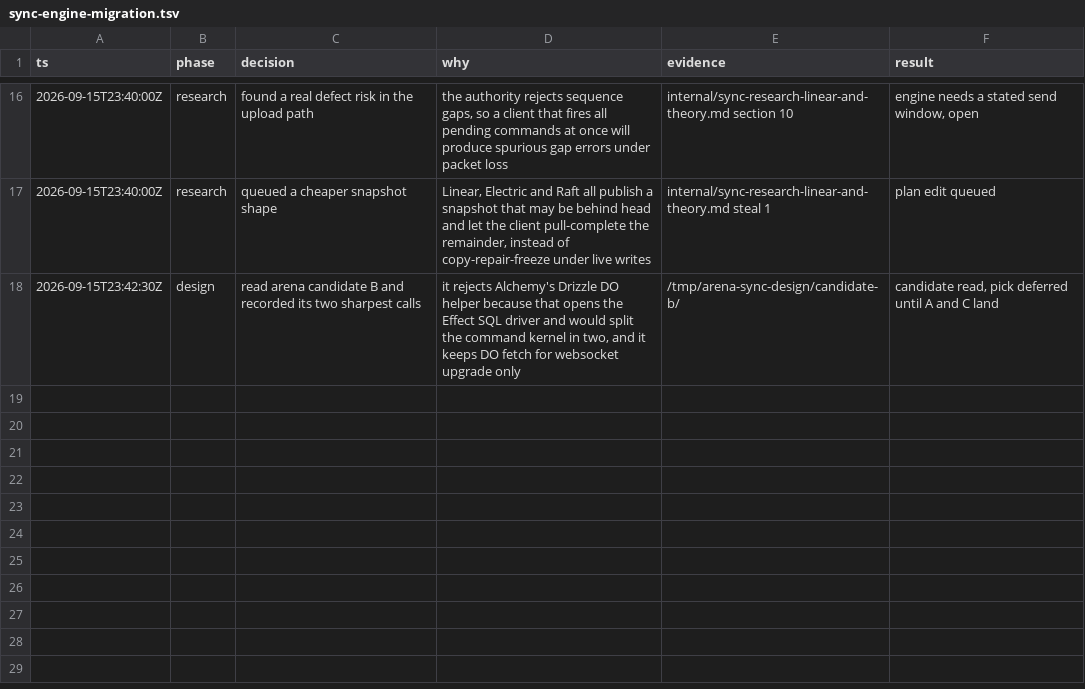
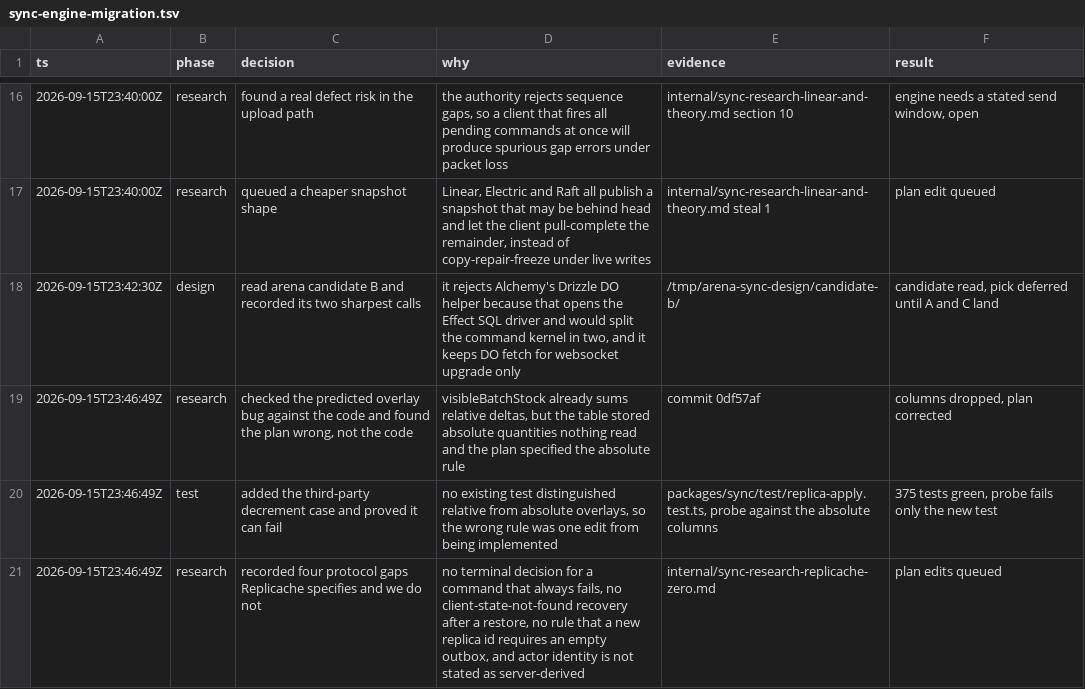
Before and after one commit to zohaibakber/store, a TSV file: .audit/sync-engine-migration.tsv, drawn as a sheet; only a part is shown, gaps mark what is left out; the diff names each change by its address in the sheet, - before the commit and + after, or states it on an @@ line.

```diff
--- a/.audit/sync-engine-migration.tsv
+++ b/.audit/sync-engine-migration.tsv
+row 19: 2026-09-15T23:46:49Z | research | checked the predicted overlay bug against the code and found the plan wrong, not the code | visibleBatchStock already sums relative deltas, but the table stored absolute quantities nothing read and the plan specified the absolute rule | commit 0df57af | columns dropped, plan corrected
+row 20: 2026-09-15T23:46:49Z | test | added the third-party decrement case and proved it can fail | no existing test distinguished relative from absolute overlays, so the wrong rule was one edit from being implemented | packages/sync/test/replica-apply.test.ts, probe against the absolute columns | 375 tests green, probe fails only the new test
+row 21: 2026-09-15T23:46:49Z | research | recorded four protocol gaps Replicache specifies and we do not | no terminal decision for a command that always fails, no client-state-not-found recovery after a restore, no rule that a new replica id requires an empty outbox, and actor identity is not stated as server-derived | internal/sync-research-replicache-zero.md | plan edits queued
```
